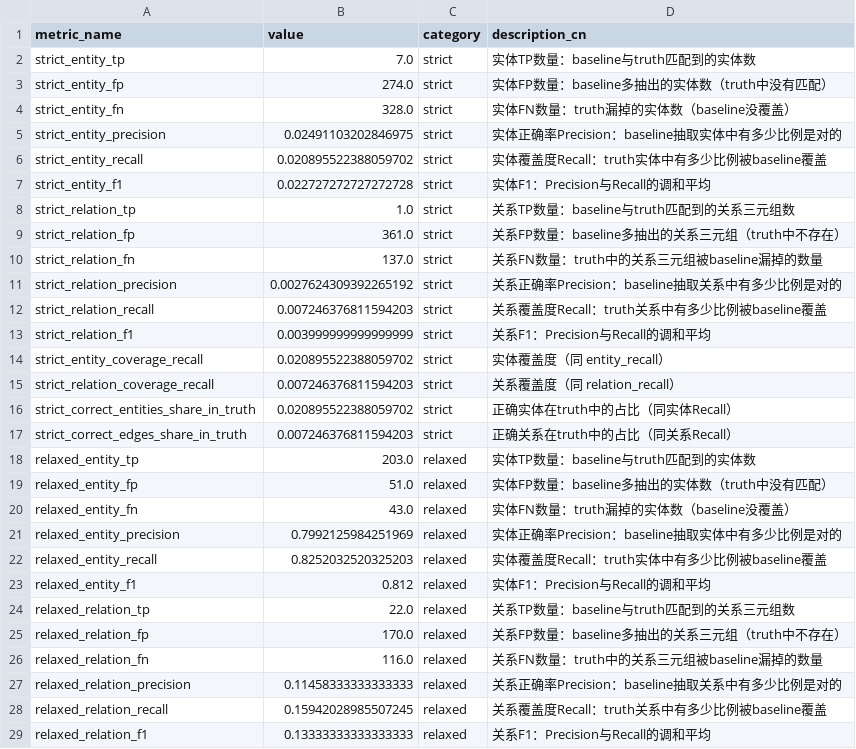
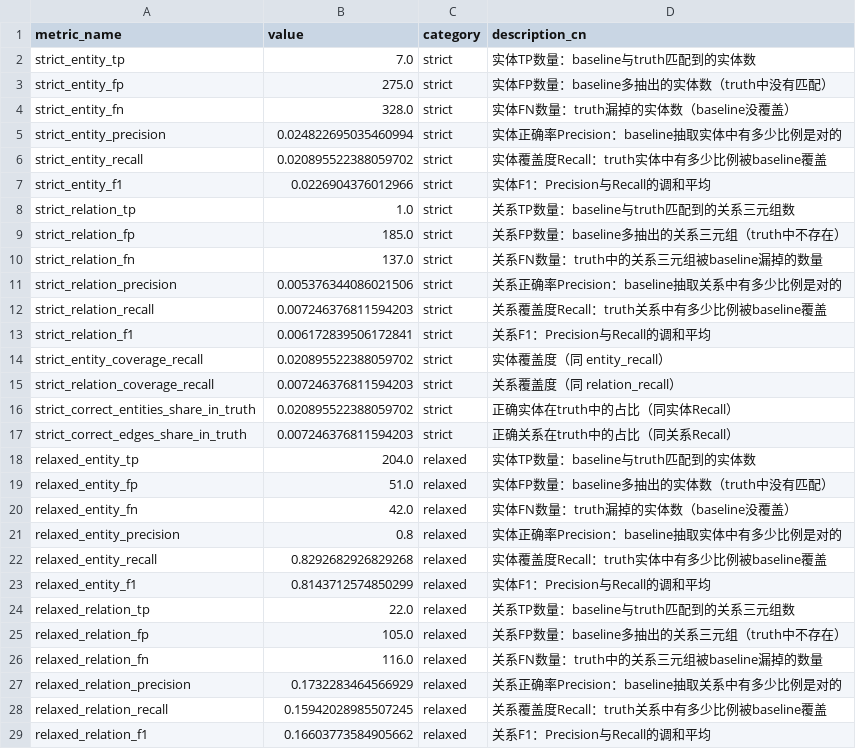
Before and after one commit to undoubtable/KG_allprocess, a CSV file: Output/Step13_output/test1_KG_quality_updated.csv, drawn as a sheet; only a part is shown; the diff covers the shown part only.

```diff
--- a/Output/Step13_output/test1_KG_quality_updated.csv
+++ b/Output/Step13_output/test1_KG_quality_updated.csv
@@ -2,13 +2,13 @@
 strict_entity_tp,7.0,strict,实体TP数量：baseline与truth匹配到的实体数
-strict_entity_fp,274.0,strict,实体FP数量：baseline多抽出的实体数（truth中没有匹配）
+strict_entity_fp,275.0,strict,实体FP数量：baseline多抽出的实体数（truth中没有匹配）
 strict_entity_fn,328.0,strict,实体FN数量：truth漏掉的实体数（baseline没覆盖）
-strict_entity_precision,0.02491103202846975,strict,实体正确率Precision：baseline抽取实体中有多少比例是对的
+strict_entity_precision,0.024822695035460994,strict,实体正确率Precision：baseline抽取实体中有多少比例是对的
 strict_entity_recall,0.020895522388059702,strict,实体覆盖度Recall：truth实体中有多少比例被baseline覆盖
-strict_entity_f1,0.022727272727272728,strict,实体F1：Precision与Recall的调和平均
+strict_entity_f1,0.0226904376012966,strict,实体F1：Precision与Recall的调和平均
 strict_relation_tp,1.0,strict,关系TP数量：baseline与truth匹配到的关系三元组数
-strict_relation_fp,361.0,strict,关系FP数量：baseline多抽出的关系三元组（truth中不存在）
+strict_relation_fp,185.0,strict,关系FP数量：baseline多抽出的关系三元组（truth中不存在）
 strict_relation_fn,137.0,strict,关系FN数量：truth中的关系三元组被baseline漏掉的数量
-strict_relation_precision,0.0027624309392265192,strict,关系正确率Precision：baseline抽取关系中有多少比例是对的
+strict_relation_precision,0.005376344086021506,strict,关系正确率Precision：baseline抽取关系中有多少比例是对的
 strict_relation_recall,0.007246376811594203,strict,关系覆盖度Recall：truth关系中有多少比例被baseline覆盖
-strict_relation_f1,0.003999999999999999,strict,关系F1：Precision与Recall的调和平均
+strict_relation_f1,0.006172839506172841,strict,关系F1：Precision与Recall的调和平均
 strict_entity_coverage_recall,0.020895522388059702,strict,实体覆盖度（同 entity_recall）
@@ -17,13 +17,13 @@ strict_correct_entities_share_in_truth,0.020895522388059702,strict,正确实体
 strict_correct_edges_share_in_truth,0.007246376811594203,strict,正确关系在truth中的占比（同关系Recall）
-relaxed_entity_tp,203.0,relaxed,实体TP数量：baseline与truth匹配到的实体数
+relaxed_entity_tp,204.0,relaxed,实体TP数量：baseline与truth匹配到的实体数
 relaxed_entity_fp,51.0,relaxed,实体FP数量：baseline多抽出的实体数（truth中没有匹配）
-relaxed_entity_fn,43.0,relaxed,实体FN数量：truth漏掉的实体数（baseline没覆盖）
-relaxed_entity_precision,0.7992125984251969,relaxed,实体正确率Precision：baseline抽取实体中有多少比例是对的
-relaxed_entity_recall,0.8252032520325203,relaxed,实体覆盖度Recall：truth实体中有多少比例被baseline覆盖
-relaxed_entity_f1,0.812,relaxed,实体F1：Precision与Recall的调和平均
+relaxed_entity_fn,42.0,relaxed,实体FN数量：truth漏掉的实体数（baseline没覆盖）
+relaxed_entity_precision,0.8,relaxed,实体正确率Precision：baseline抽取实体中有多少比例是对的
+relaxed_entity_recall,0.8292682926829268,relaxed,实体覆盖度Recall：truth实体中有多少比例被baseline覆盖
+relaxed_entity_f1,0.8143712574850299,relaxed,实体F1：Precision与Recall的调和平均
 relaxed_relation_tp,22.0,relaxed,关系TP数量：baseline与truth匹配到的关系三元组数
-relaxed_relation_fp,170.0,relaxed,关系FP数量：baseline多抽出的关系三元组（truth中不存在）
+relaxed_relation_fp,105.0,relaxed,关系FP数量：baseline多抽出的关系三元组（truth中不存在）
 relaxed_relation_fn,116.0,relaxed,关系FN数量：truth中的关系三元组被baseline漏掉的数量
-relaxed_relation_precision,0.11458333333333333,relaxed,关系正确率Precision：baseline抽取关系中有多少比例是对的
+relaxed_relation_precision,0.1732283464566929,relaxed,关系正确率Precision：baseline抽取关系中有多少比例是对的
 relaxed_relation_recall,0.15942028985507245,relaxed,关系覆盖度Recall：truth关系中有多少比例被baseline覆盖
-relaxed_relation_f1,0.13333333333333333,relaxed,关系F1：Precision与Recall的调和平均
+relaxed_relation_f1,0.16603773584905662,relaxed,关系F1：Precision与Recall的调和平均
```
Also changed, not shown: 4 edited cells elsewhere in this file, Output/Step12_output/test1_KG_nodes_updated.tsv, 5 other files.
